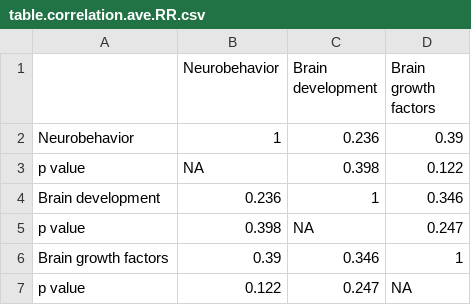
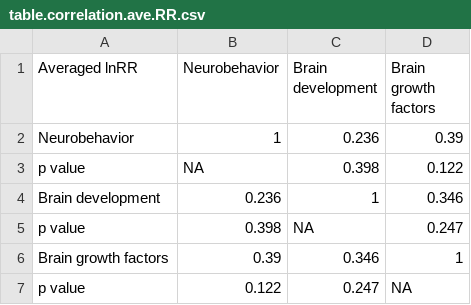
Before and after one commit to Yefeng0920/Intergenerational_effect_of_exercise_MA_Git, a CSV file: results/csv/table.correlation.ave.RR.csv, drawn as a sheet.

```diff
--- a/results/csv/table.correlation.ave.RR.csv
+++ b/results/csv/table.correlation.ave.RR.csv
@@ -1,2 +1,2 @@
-" ","Neurobehavior","Brain development","Brain growth factors"
+"Averaged lnRR","Neurobehavior","Brain development","Brain growth factors"
 "Neurobehavior",1,0.236,0.39
```
Also changed, not shown: results/csv/table.correlation.ave.CVR.csv, results/csv/table.correlation.max.CVR.csv, 7 other files.
